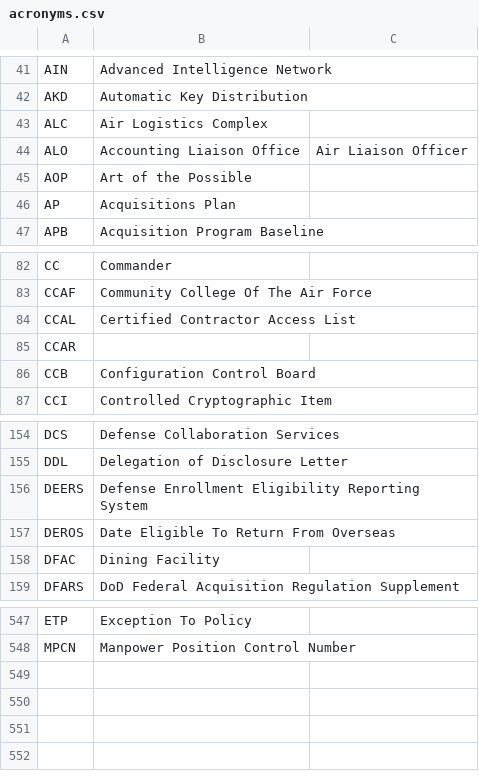
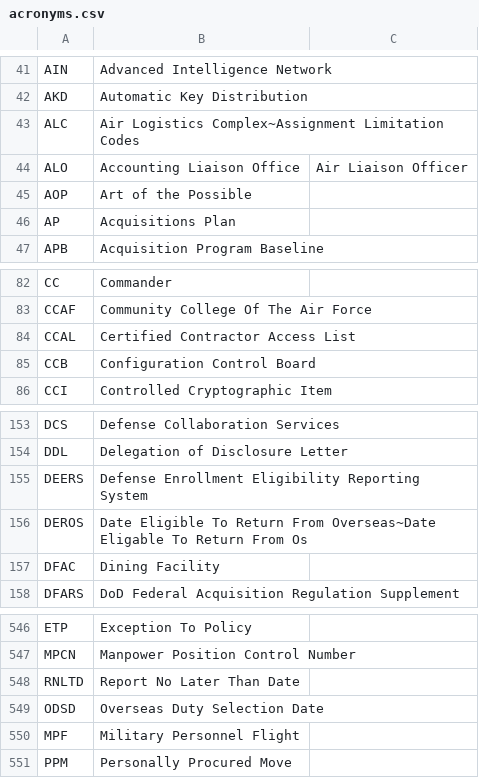
Before and after one commit to ssuto2275/military-acronyms, a CSV file: acronyms.csv, drawn as a sheet; only a part is shown, gaps mark what is left out.

Commit message:
added more acronyms

```diff
--- a/acronyms.csv
+++ b/acronyms.csv
@@ -42,3 +42,3 @@ AIN,Advanced Intelligence Network
 AKD,Automatic Key Distribution
-ALC,Air Logistics Complex
+ALC,Air Logistics Complex~Assignment Limitation Codes
 ALO,Accounting Liaison Office,Air Liaison Officer
@@ -84,3 +84,2 @@ CCAF,Community College Of The Air Force
 CCAL,Certified Contractor Access List
-CCAR,
 CCB,Configuration Control Board
@@ -156,3 +155,3 @@ DDL,Delegation of Disclosure Letter
 DEERS,Defense Enrollment Eligibility Reporting System
-DEROS,Date Eligible To Return From Overseas
+DEROS,Date Eligible To Return From Overseas~Date Eligable To Return From Os
 DFAC,Dining Facility
@@ -548 +547,5 @@ ETP,Exception To Policy
 MPCN,Manpower Position Control Number
+RNLTD,Report No Later Than Date
+ODSD,Overseas Duty Selection Date
+MPF,Military Personnel Flight
+PPM,Personally Procured Move
```
Also changed, not shown: organizational-acronyms.csv.
